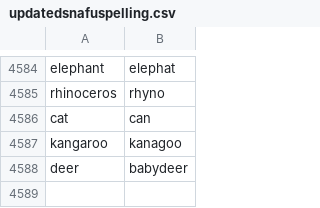
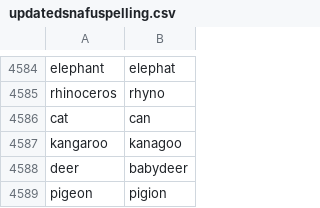
Before and after one commit to rawilder95/analyses, a CSV file: updatedsnafuspelling.csv, drawn as a sheet; only a part is shown, gaps mark what is left out; the diff names each change by its address in the sheet, - before the commit and + after, or states it on an @@ line.

```diff
--- a/updatedsnafuspelling.csv
+++ b/updatedsnafuspelling.csv
+row 4589: pigeon | pigion
```
Also changed, not shown: 8 other files.
